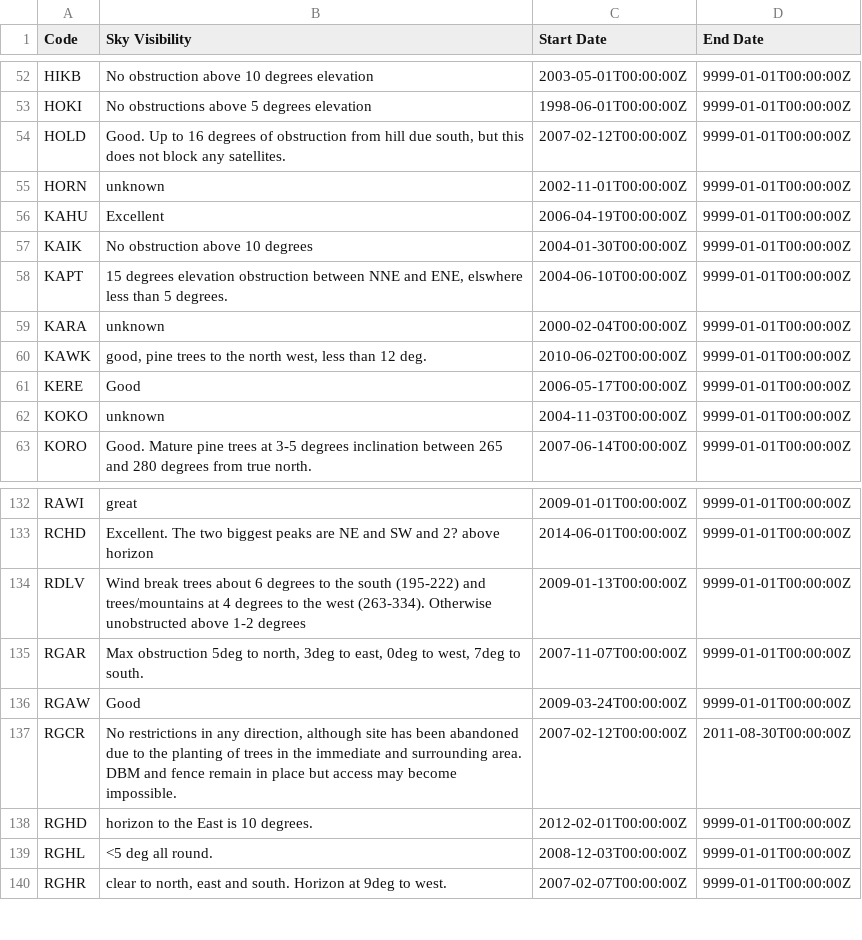
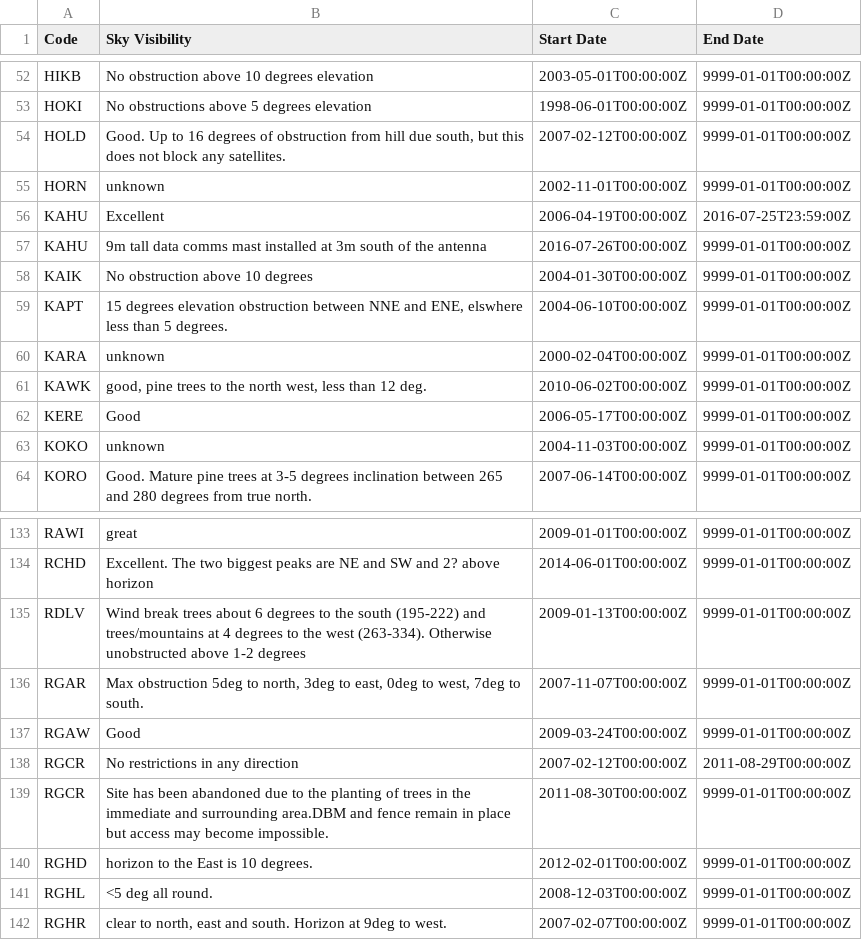
Before and after one commit to GeoNet/delta, a CSV file: environment/visibility.csv, drawn as a sheet; only a part is shown, gaps mark what is left out.

```diff
--- a/environment/visibility.csv
+++ b/environment/visibility.csv
@@ -55,3 +55,4 @@ HOLD,"Good. Up to 16 degrees of obstruction from hill due south, but this does n
 HORN,unknown,2002-11-01T00:00:00Z,9999-01-01T00:00:00Z
-KAHU,Excellent,2006-04-19T00:00:00Z,9999-01-01T00:00:00Z
+KAHU,Excellent,2006-04-19T00:00:00Z,2016-07-25T23:59:00Z
+KAHU,9m tall data comms mast installed at 3m south of the antenna,2016-07-26T00:00:00Z,9999-01-01T00:00:00Z
 KAIK,No obstruction above 10 degrees,2004-01-30T00:00:00Z,9999-01-01T00:00:00Z
@@ -136,3 +137,4 @@ RGAR,"Max obstruction 5deg to north, 3deg to east, 0deg to west, 7deg to south."
 RGAW,Good,2009-03-24T00:00:00Z,9999-01-01T00:00:00Z
-RGCR,"No restrictions in any direction, although site has been abandoned due to the planting of trees in the immediate and surrounding area. DBM and fence remain in place but access may become impossible.",2007-02-12T00:00:00Z,2011-08-30T00:00:00Z
+RGCR,"No restrictions in any direction",2007-02-12T00:00:00Z,2011-08-29T00:00:00Z
+RGCR,"Site has been abandoned due to the planting of trees in the immediate and surrounding area.DBM and fence remain in place but access may become impossible.",2011-08-30T00:00:00Z,9999-01-01T00:00:00Z
 RGHD,horizon to the East is 10 degrees.,2012-02-01T00:00:00Z,9999-01-01T00:00:00Z
```
Also changed, not shown: network/monuments.csv.
